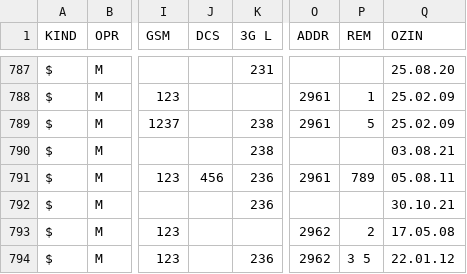
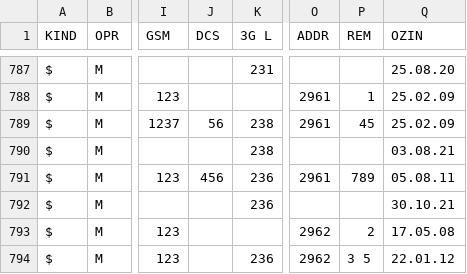
Before and after one commit to BYCellDatabase/csv, a CSV file: MTS/Grodno.csv, drawn as a sheet; only a part is shown, gaps mark what is left out; the diff names each change by its address in the sheet, - before the commit and + after, or states it on an @@ line.

Commit message:
1 files | M MTS/Grodno.csv

```diff
--- a/MTS/Grodno.csv
+++ b/MTS/Grodno.csv
-J789 (DCS): (empty)
+J789 (DCS): 56
-P789 (REM): 5
+P789 (REM): 45
```
